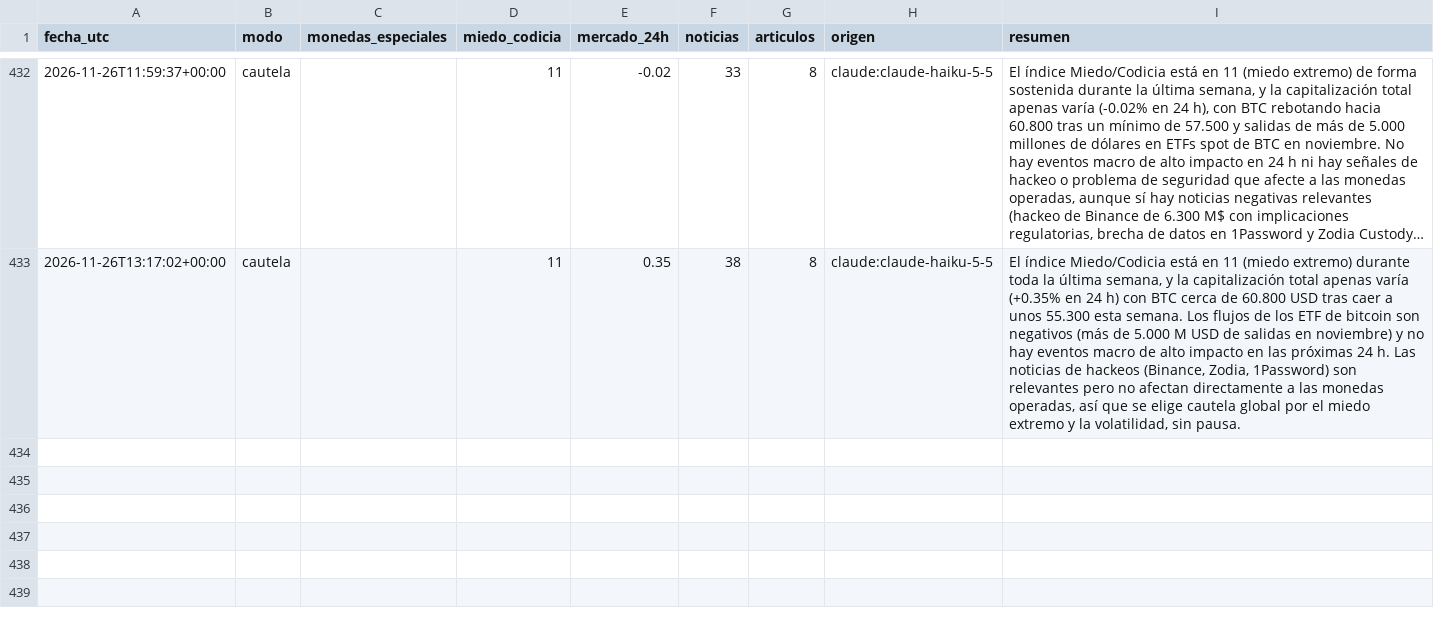
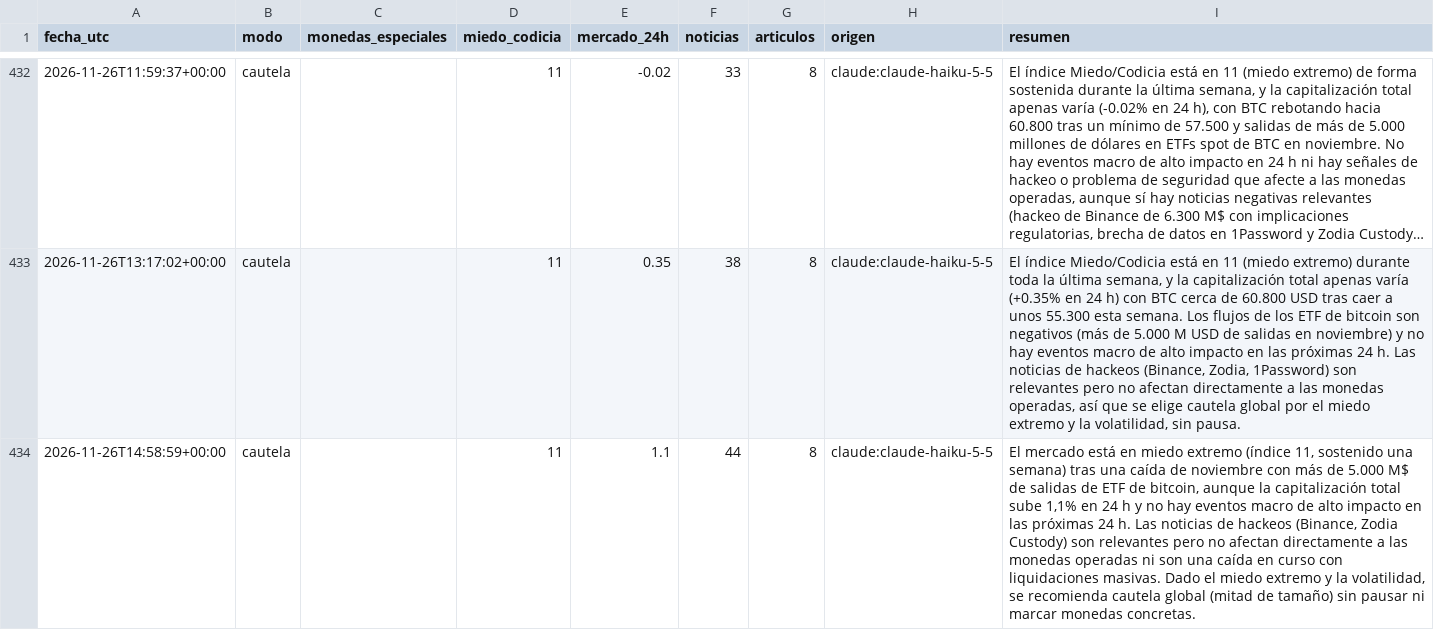
Before and after one commit to palomavilugron44-beep/cerebro-arana, a CSV file: publico/historial.csv, drawn as a sheet; only a part is shown, gaps mark what is left out; long unchanged cells end in …; the diff names each change by its address in the sheet, - before the commit and + after, or states it on an @@ line.

```diff
--- a/publico/historial.csv
+++ b/publico/historial.csv
+row 434: 2026-11-26T14:58:59+00:00 | cautela |  | 11 | 1.1 | 44 | 8 | claude:claude-haiku-5-5 | El mercado está en miedo extremo (índice 11, sostenido una semana) tras una caída de noviembre con más de 5.000 M$ de salidas de ETF de bitcoin, aunque la capitalización total sube 1,1% en 24 h y no hay eventos macro de alto impacto en las próximas 24 h. Las noticias de hackeos (Binance, Zodia Custody) son relevantes pero no afectan directamente a las monedas operadas ni son una caída en curso con liquidaciones masivas. Dado el miedo extremo y la volatilidad, se recomienda cautela global (mitad de tamaño) sin pausar ni marcar monedas concretas.
```
Also changed, not shown: 1 other file.
